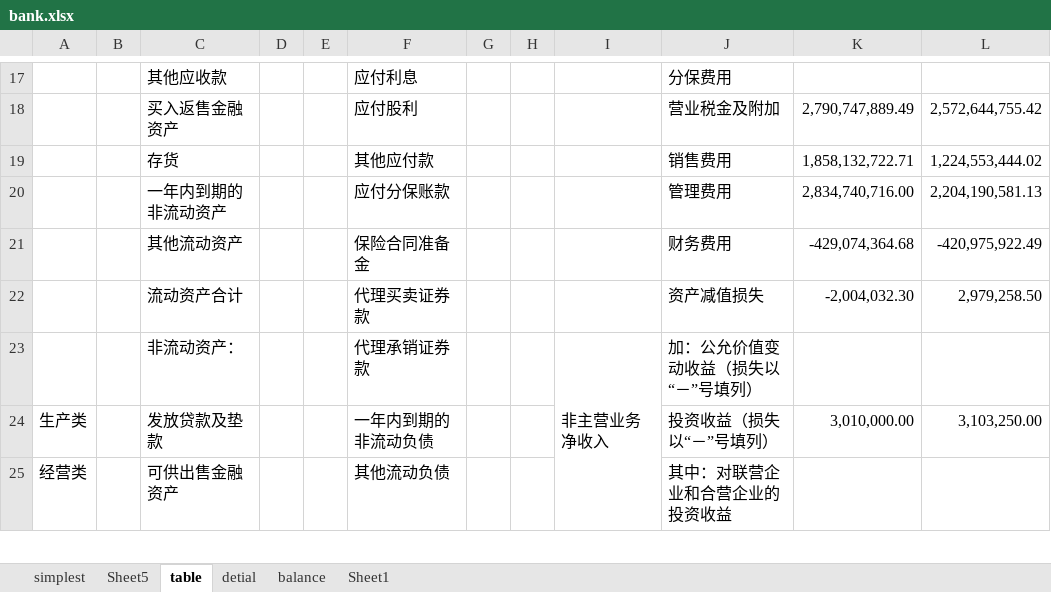
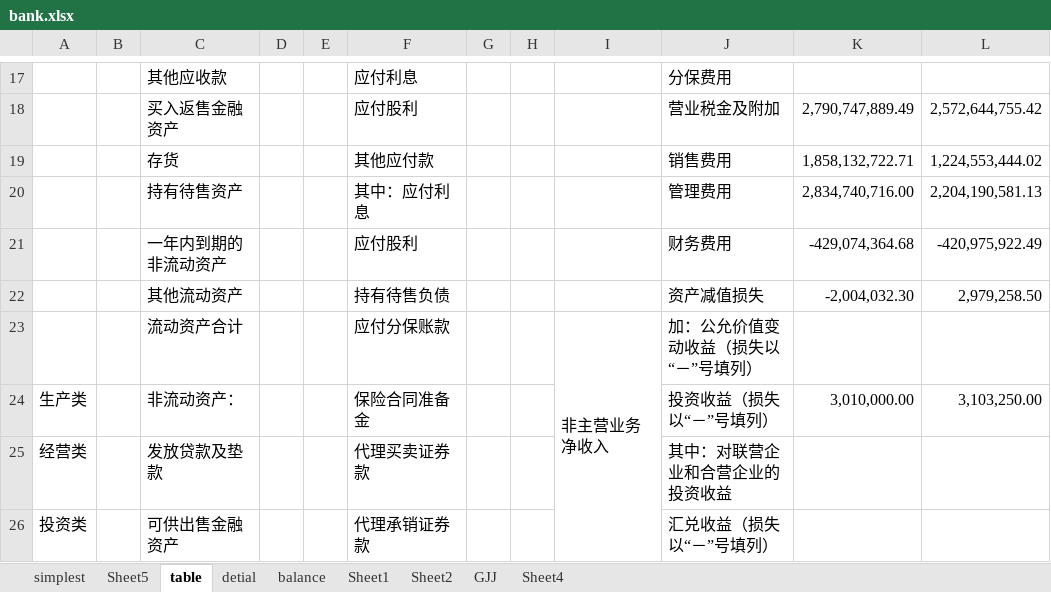
Before and after one commit to manxl/data_analyst, an Excel workbook: data/bank.xlsx, sheet table, drawn as a sheet; only a part is shown, gaps mark what is left out; values as stored, in another font and other column widths than the file's, no cell formats; removed rows and columns are numbered as before the commit, all else as after; the diff covers the shown part only; the diff names each change by its address in the sheet, - before the commit and + after, or states it on an @@ line.

```diff
--- a/data/bank.xlsx (sheet table)
+++ b/data/bank.xlsx (sheet table)
+sheet tab: Sheet2
+sheet tab: GJJ
+sheet tab: Sheet4
+row 20:  |  | 持有待售资产 |  |  | 其中：应付利息 |  |  |  | 管理费用 | 2,834,740,716.00 | 2,204,190,581.13
-F21: 应付分保账款
+F21: 应付股利
-J21: 管理费用
+J21: 财务费用
-K21: 2,834,740,716.00
+K21: -429,074,364.68
-L21: 2,204,190,581.13
+L21: -420,975,922.49
-F22: 保险合同准备金
+F22: 持有待售负债
-J22: 财务费用
+J22: 资产减值损失
-K22: -429,074,364.68
+K22: -2,004,032.30
-L22: -420,975,922.49
+L22: 2,979,258.50
-F23: 代理买卖证券款
+F23: 应付分保账款
-I23: (empty)
+I23: 非主营业务净收入
+I23:I26 merged
-J23: 资产减值损失
+J23: 加：公允价值变动收益（损失以“－”号填列）
-K23: -2,004,032.30
+K23: (empty)
-L23: 2,979,258.50
+L23: (empty)
-A24: (empty)
+A24: 生产类
-F24: 代理承销证券款
+F24: 保险合同准备金
-I24: 非主营业务净收入
+I24: (empty)
-I23:I26 merged
-J24: 加：公允价值变动收益（损失以“－”号填列）
+J24: 投资收益（损失以“－”号填列）
-K24: (empty)
+K24: 3,010,000.00
-L24: (empty)
+L24: 3,103,250.00
-A25: 生产类
+A25: 经营类
-F25: 一年内到期的非流动负债
+F25: 代理买卖证券款
-J25: 投资收益（损失以“－”号填列）
+J25: 其中：对联营企业和合营企业的投资收益
-K25: 3,010,000.00
+K25: (empty)
-L25: 3,103,250.00
+L25: (empty)
-A26: 经营类
+A26: 投资类
-F26: 其他流动负债
+F26: 代理承销证券款
-J26: 其中：对联营企业和合营企业的投资收益
+J26: 汇兑收益（损失以“－”号填列）
```
Also changed, not shown: 2 added rows and 68 edited cells elsewhere in this sheet, sheet Sheet1, cell formats, data/use.xlsx, 7 other files.
